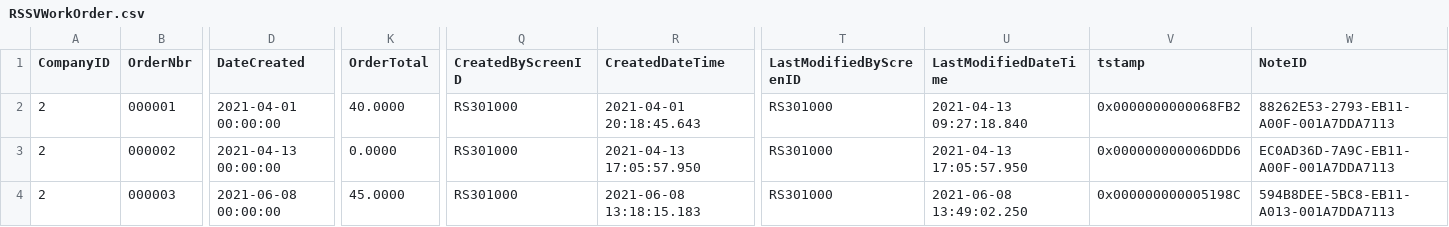
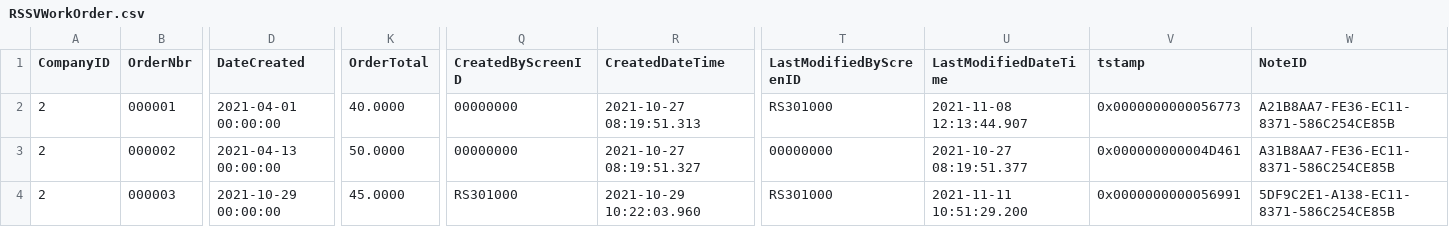
Before and after one commit to Acumatica/Help-and-Training-Examples, a CSV file: Customization/T230/PhoneRepairShop/InputData/RSSVWorkOrder.csv, drawn as a sheet; only a part is shown, gaps mark what is left out; the diff covers the shown part only; the diff names each change by its address in the sheet, - before the commit and + after, or states it on an @@ line.

```diff
--- a/Customization/T230/PhoneRepairShop/InputData/RSSVWorkOrder.csv
+++ b/Customization/T230/PhoneRepairShop/InputData/RSSVWorkOrder.csv
-Q2:Q3 (CreatedByScreenID): RS301000
+Q2:Q3 (CreatedByScreenID): 00000000
-R2 (CreatedDateTime): 2021-04-01 20:18:45.643
+R2 (CreatedDateTime): 2021-10-27 08:19:51.313
-U2 (LastModifiedDateTime): 2021-04-13 09:27:18.840
+U2 (LastModifiedDateTime): 2021-11-08 12:13:44.907
-V2 (tstamp): 0x0000000000068FB2
+V2 (tstamp): 0x0000000000056773
-W2 (NoteID): 88262E53-2793-EB11-A00F-001A7DDA7113
+W2 (NoteID): A21B8AA7-FE36-EC11-8371-586C254CE85B
-K3 (OrderTotal): 0.0000
+K3 (OrderTotal): 50.0000
-R3 (CreatedDateTime): 2021-04-13 17:05:57.950
+R3 (CreatedDateTime): 2021-10-27 08:19:51.327
-T3 (LastModifiedByScreenID): RS301000
+T3 (LastModifiedByScreenID): 00000000
-U3 (LastModifiedDateTime): 2021-04-13 17:05:57.950
+U3 (LastModifiedDateTime): 2021-10-27 08:19:51.377
-V3 (tstamp): 0x000000000006DDD6
+V3 (tstamp): 0x000000000004D461
-W3 (NoteID): EC0AD36D-7A9C-EB11-A00F-001A7DDA7113
+W3 (NoteID): A31B8AA7-FE36-EC11-8371-586C254CE85B
-D4 (DateCreated): 2021-06-08 00:00:00
+D4 (DateCreated): 2021-10-29 00:00:00
-R4 (CreatedDateTime): 2021-06-08 13:18:15.183
+R4 (CreatedDateTime): 2021-10-29 10:22:03.960
-U4 (LastModifiedDateTime): 2021-06-08 13:49:02.250
+U4 (LastModifiedDateTime): 2021-11-11 10:51:29.200
-V4 (tstamp): 0x000000000005198C
+V4 (tstamp): 0x0000000000056991
-W4 (NoteID): 594B8DEE-5BC8-EB11-A013-001A7DDA7113
+W4 (NoteID): 5DF9C2E1-A138-EC11-8371-586C254CE85B
```
Also changed, not shown: 1 edited cell elsewhere in this file, Customization/T230/PhoneRepairShop/InputData/InventoryItem.csv, Customization/T230/PhoneRepairShop/InputData/RSSVDevice.csv, 47 other files.
